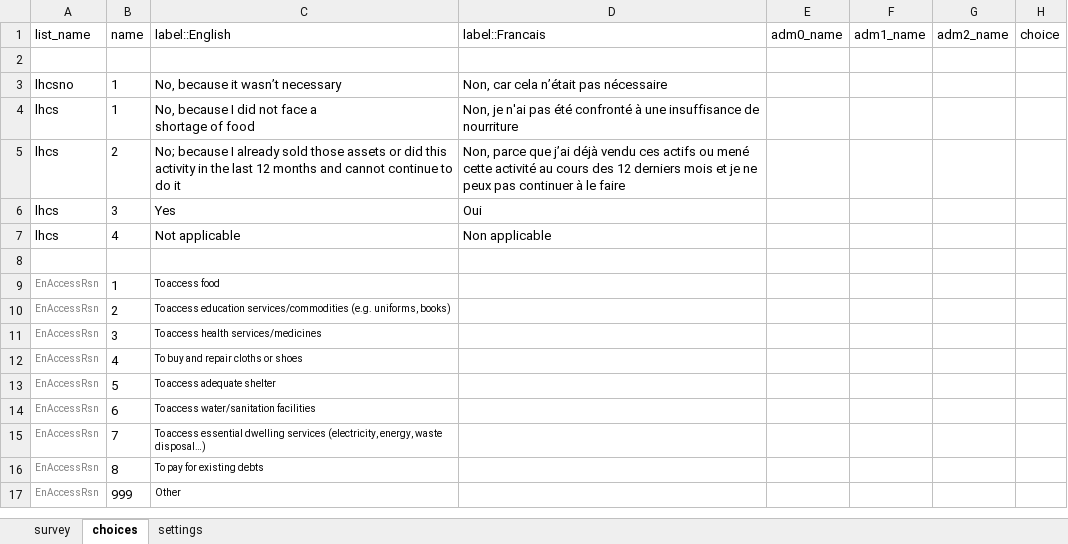
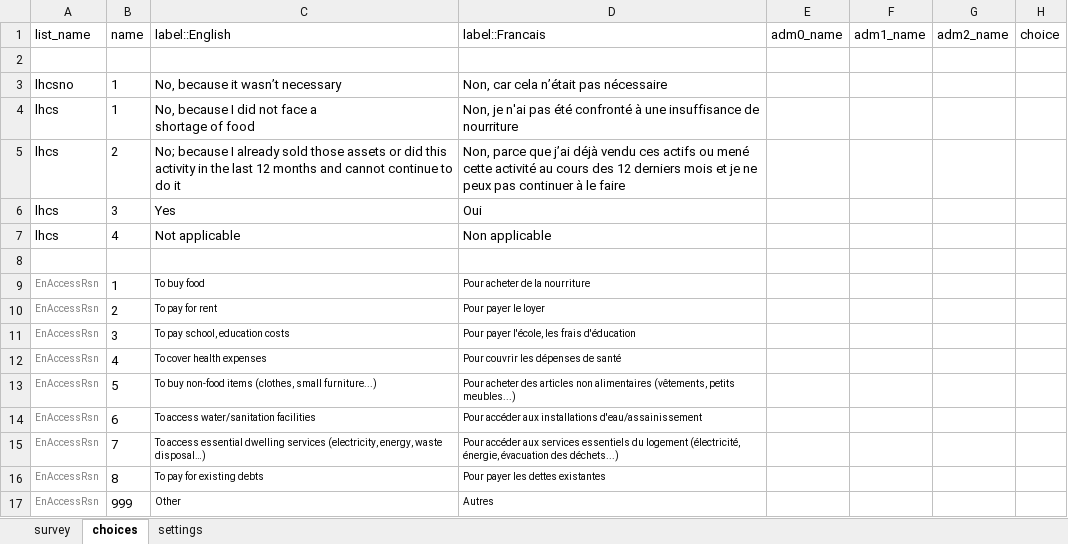
Before and after one commit to WFP-VAM/RBD_FS_CH_guide_EN, an Excel workbook: questionnaires/RBDstandardized_questionnaireLHCSI_ENA.xlsx, sheet choices, drawn as a sheet; values as stored, in another font and other column widths than the file's, no borders; conditional formats not drawn; the diff names each change by its address in the sheet, - before the commit and + after, or states it on an @@ line.

```diff
--- a/questionnaires/RBDstandardized_questionnaireLHCSI_ENA.xlsx (sheet choices)
+++ b/questionnaires/RBDstandardized_questionnaireLHCSI_ENA.xlsx (sheet choices)
-C9 (label::English): To access food
+C9 (label::English): To buy food
-D9 (label::Francais): (empty)
+D9 (label::Francais): Pour acheter de la nourriture
-C10 (label::English): To access education services/commodities (e.g. uniforms, books)
+C10 (label::English): To pay for rent
-D10 (label::Francais): (empty)
+D10 (label::Francais): Pour payer le loyer
-C11 (label::English): To access health services/medicines
+C11 (label::English): To pay school, education costs
-D11 (label::Francais): (empty)
+D11 (label::Francais): Pour payer l'école, les frais d'éducation
-C12 (label::English): To buy and repair cloths or shoes
+C12 (label::English): To cover health expenses
-D12 (label::Francais): (empty)
+D12 (label::Francais): Pour couvrir les dépenses de santé
-C13 (label::English): To access adequate shelter
+C13 (label::English): To buy non-food items (clothes, small furniture...)
-D13 (label::Francais): (empty)
+D13 (label::Francais): Pour acheter des articles non alimentaires (vêtements, petits meubles...)
-D14 (label::Francais): (empty)
+D14 (label::Francais): Pour accéder aux installations d'eau/assainissement
-D15 (label::Francais): (empty)
+D15 (label::Francais): Pour accéder aux services essentiels du logement (électricité, énergie, évacuation des déchets...)
-D16 (label::Francais): (empty)
+D16 (label::Francais): Pour payer les dettes existantes
-D17 (label::Francais): (empty)
+D17 (label::Francais): Autres
```
Also changed, not shown: sheet survey, 15 other files.
